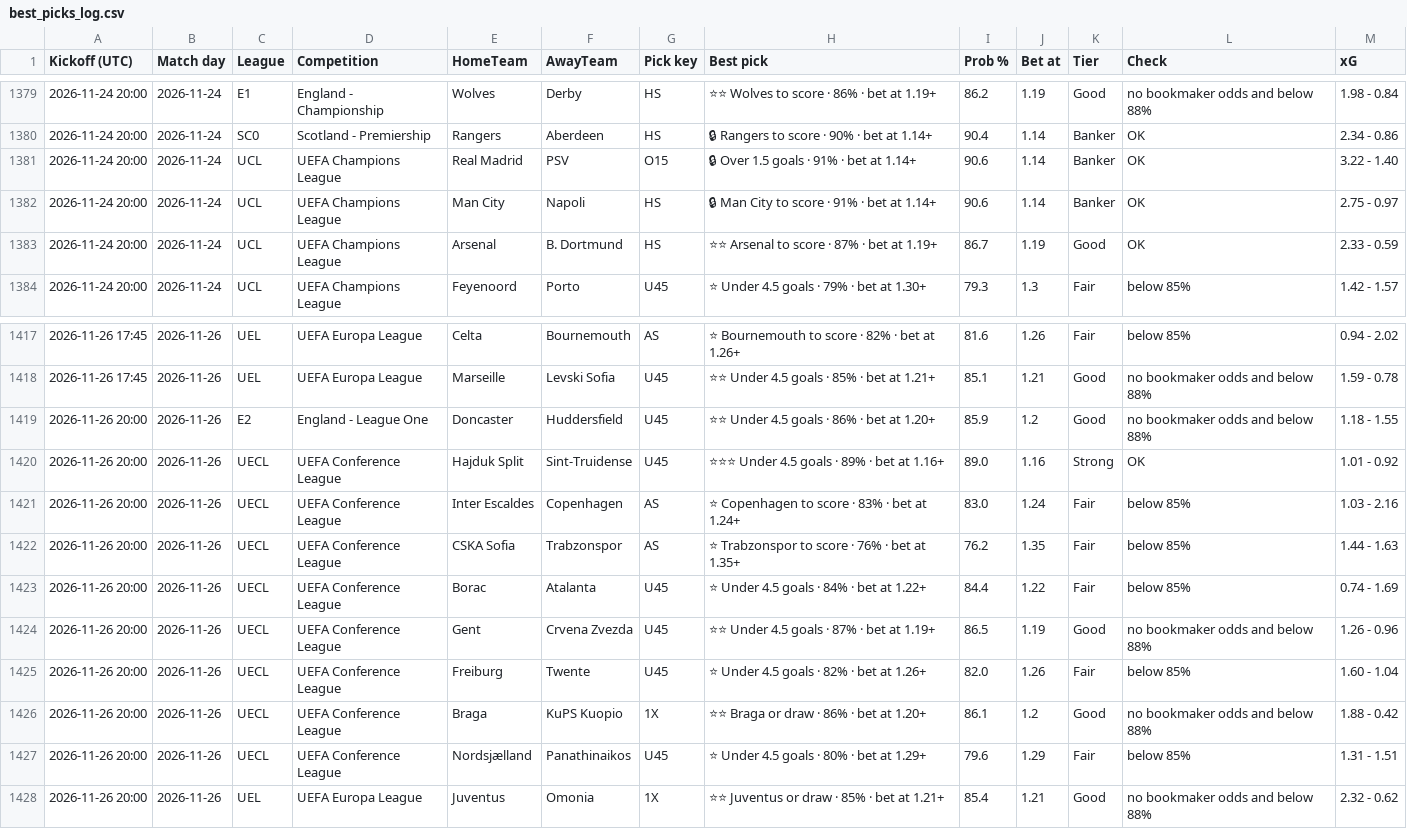
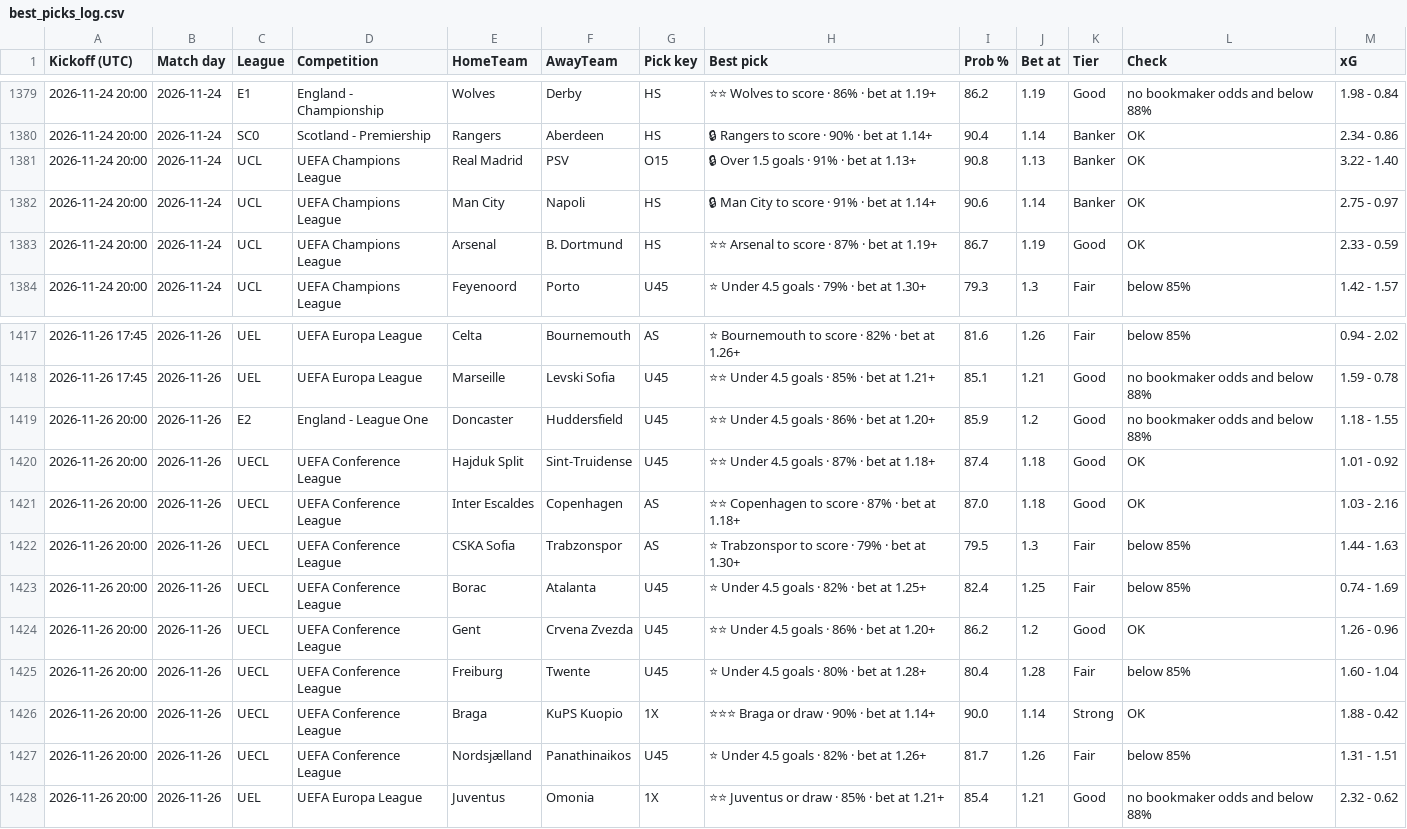
Before and after one commit to tambejasparh/epl-value-dashboard, a CSV file: best_picks_log.csv, drawn as a sheet; only a part is shown, gaps mark what is left out; the diff covers the shown part only.

```diff
--- a/best_picks_log.csv
+++ b/best_picks_log.csv
@@ -1380,3 +1380,3 @@ Kickoff (UTC),Match day,League,Competition,HomeTeam,AwayTeam,Pick key,Best pick,
 2026-11-24 20:00,2026-11-24,SC0,Scotland - Premiership,Rangers,Aberdeen,HS,🔒 Rangers to score · 90% · bet at 1.14+,90.4,1.14,Banker,OK,2.34 - 0.86
-2026-11-24 20:00,2026-11-24,UCL,UEFA Champions League,Real Madrid,PSV,O15,🔒 Over 1.5 goals · 91% · bet at 1.14+,90.6,1.14,Banker,OK,3.22 - 1.40
+2026-11-24 20:00,2026-11-24,UCL,UEFA Champions League,Real Madrid,PSV,O15,🔒 Over 1.5 goals · 91% · bet at 1.13+,90.8,1.13,Banker,OK,3.22 - 1.40
 2026-11-24 20:00,2026-11-24,UCL,UEFA Champions League,Man City,Napoli,HS,🔒 Man City to score · 91% · bet at 1.14+,90.6,1.14,Banker,OK,2.75 - 0.97
@@ -1419,10 +1419,10 @@ Kickoff (UTC),Match day,League,Competition,HomeTeam,AwayTeam,Pick key,Best pick,
 2026-11-26 20:00,2026-11-26,E2,England - League One,Doncaster,Huddersfield,U45,⭐⭐ Under 4.5 goals · 86% · bet at 1.20+,85.9,1.2,Good,no bookmaker odds and below 88%,1.18 - 1.55
-2026-11-26 20:00,2026-11-26,UECL,UEFA Conference League,Hajduk Split,Sint-Truidense,U45,⭐⭐⭐ Under 4.5 goals · 89% · bet at 1.16+,89.0,1.16,Strong,OK,1.01 - 0.92
-2026-11-26 20:00,2026-11-26,UECL,UEFA Conference League,Inter Escaldes,Copenhagen,AS,⭐ Copenhagen to score · 83% · bet at 1.24+,83.0,1.24,Fair,below 85%,1.03 - 2.16
-2026-11-26 20:00,2026-11-26,UECL,UEFA Conference League,CSKA Sofia,Trabzonspor,AS,⭐ Trabzonspor to score · 76% · bet at 1.35+,76.2,1.35,Fair,below 85%,1.44 - 1.63
-2026-11-26 20:00,2026-11-26,UECL,UEFA Conference League,Borac,Atalanta,U45,⭐ Under 4.5 goals · 84% · bet at 1.22+,84.4,1.22,Fair,below 85%,0.74 - 1.69
-2026-11-26 20:00,2026-11-26,UECL,UEFA Conference League,Gent,Crvena Zvezda,U45,⭐⭐ Under 4.5 goals · 87% · bet at 1.19+,86.5,1.19,Good,no bookmaker odds and below 88%,1.26 - 0.96
-2026-11-26 20:00,2026-11-26,UECL,UEFA Conference League,Freiburg,Twente,U45,⭐ Under 4.5 goals · 82% · bet at 1.26+,82.0,1.26,Fair,below 85%,1.60 - 1.04
-2026-11-26 20:00,2026-11-26,UECL,UEFA Conference League,Braga,KuPS Kuopio,1X,⭐⭐ Braga or draw · 86% · bet at 1.20+,86.1,1.2,Good,no bookmaker odds and below 88%,1.88 - 0.42
-2026-11-26 20:00,2026-11-26,UECL,UEFA Conference League,Nordsjælland,Panathinaikos,U45,⭐ Under 4.5 goals · 80% · bet at 1.29+,79.6,1.29,Fair,below 85%,1.31 - 1.51
+2026-11-26 20:00,2026-11-26,UECL,UEFA Conference League,Hajduk Split,Sint-Truidense,U45,⭐⭐ Under 4.5 goals · 87% · bet at 1.18+,87.4,1.18,Good,OK,1.01 - 0.92
+2026-11-26 20:00,2026-11-26,UECL,UEFA Conference League,Inter Escaldes,Copenhagen,AS,⭐⭐ Copenhagen to score · 87% · bet at 1.18+,87.0,1.18,Good,OK,1.03 - 2.16
+2026-11-26 20:00,2026-11-26,UECL,UEFA Conference League,CSKA Sofia,Trabzonspor,AS,⭐ Trabzonspor to score · 79% · bet at 1.30+,79.5,1.3,Fair,below 85%,1.44 - 1.63
+2026-11-26 20:00,2026-11-26,UECL,UEFA Conference League,Borac,Atalanta,U45,⭐ Under 4.5 goals · 82% · bet at 1.25+,82.4,1.25,Fair,below 85%,0.74 - 1.69
+2026-11-26 20:00,2026-11-26,UECL,UEFA Conference League,Gent,Crvena Zvezda,U45,⭐⭐ Under 4.5 goals · 86% · bet at 1.20+,86.2,1.2,Good,OK,1.26 - 0.96
+2026-11-26 20:00,2026-11-26,UECL,UEFA Conference League,Freiburg,Twente,U45,⭐ Under 4.5 goals · 80% · bet at 1.28+,80.4,1.28,Fair,below 85%,1.60 - 1.04
+2026-11-26 20:00,2026-11-26,UECL,UEFA Conference League,Braga,KuPS Kuopio,1X,⭐⭐⭐ Braga or draw · 90% · bet at 1.14+,90.0,1.14,Strong,OK,1.88 - 0.42
+2026-11-26 20:00,2026-11-26,UECL,UEFA Conference League,Nordsjælland,Panathinaikos,U45,⭐ Under 4.5 goals · 82% · bet at 1.26+,81.7,1.26,Fair,below 85%,1.31 - 1.51
 2026-11-26 20:00,2026-11-26,UEL,UEFA Europa League,Juventus,Omonia,1X,⭐⭐ Juventus or draw · 85% · bet at 1.21+,85.4,1.21,Good,no bookmaker odds and below 88%,2.32 - 0.62
```
Also changed, not shown: 64 edited cells elsewhere in this file, data_snapshot/cup_odds.csv, data_snapshot/international.csv, 6 other files.
